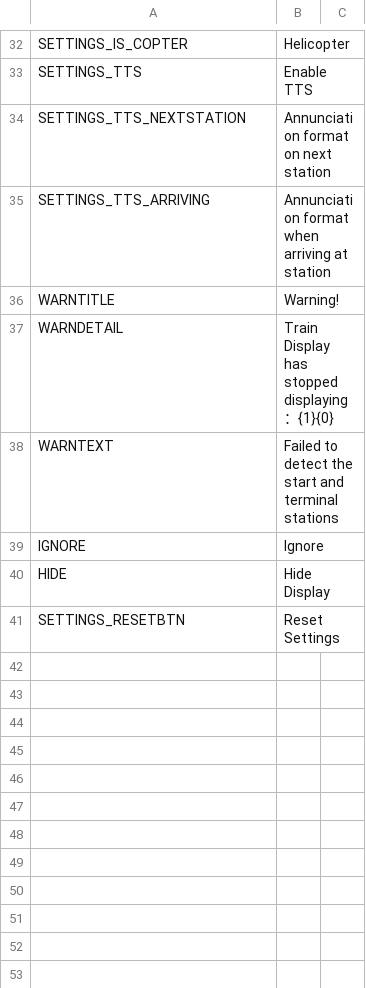
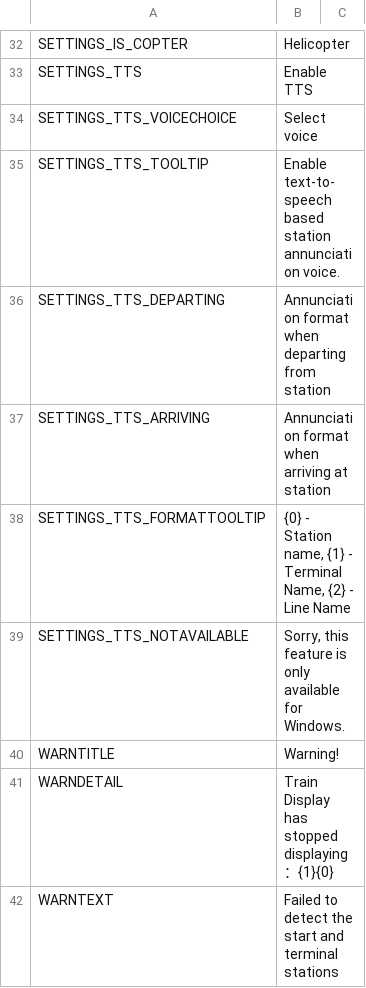
Before and after one commit to will258012/TrainDisplayUpdated, a CSV file: TrainDisplay/Translations/en-EN.csv, drawn as a sheet; only a part is shown, gaps mark what is left out; the shorter side is filled out with more unchanged rows; removed rows and columns are numbered as before the commit, all else as after; the diff names each change by its address in the sheet, - before the commit and + after, or states it on an @@ line.

Commit message:
v1.5.2
- Fix compatibility issues on non-Windows systems, optimize UX
- Add more format items for annunciation format settings
- Add voice choice
- Update translations

```diff
--- a/TrainDisplay/Translations/en-EN.csv
+++ b/TrainDisplay/Translations/en-EN.csv
-row 34: SETTINGS_TTS_NEXTSTATION | Annunciation format on next station
+row 34: SETTINGS_TTS_VOICECHOICE | Select voice
+row 35: SETTINGS_TTS_TOOLTIP | Enable text-to-speech based station annunciation voice.
+row 36: SETTINGS_TTS_DEPARTING | Annunciation format when departing from station
+row 38: SETTINGS_TTS_FORMATTOOLTIP | {0} - Station name, {1} - Terminal Name, {2} - Line Name
+row 39: SETTINGS_TTS_NOTAVAILABLE | Sorry, this feature is only available for Windows.
```
Also changed, not shown: TrainDisplay/Translations/zh-CN.csv, 7 other files.
